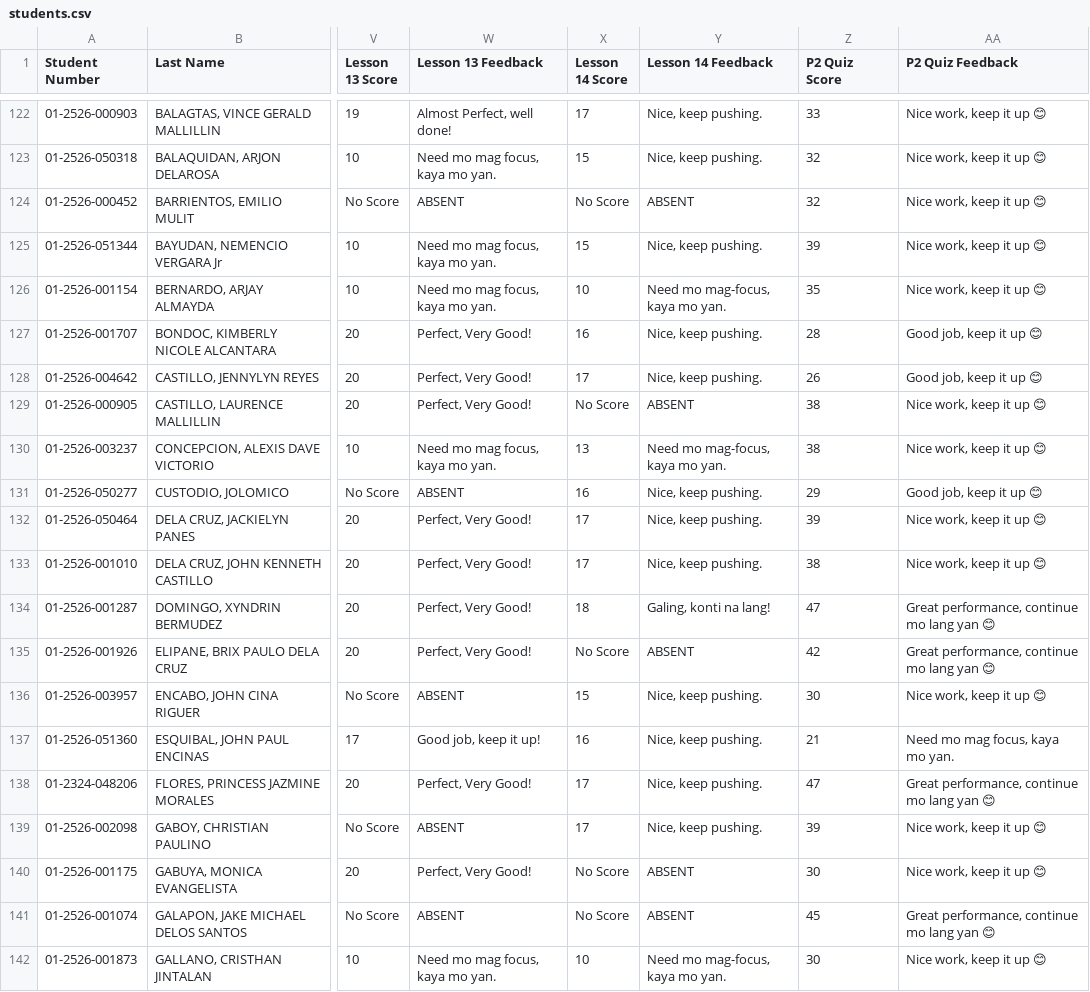
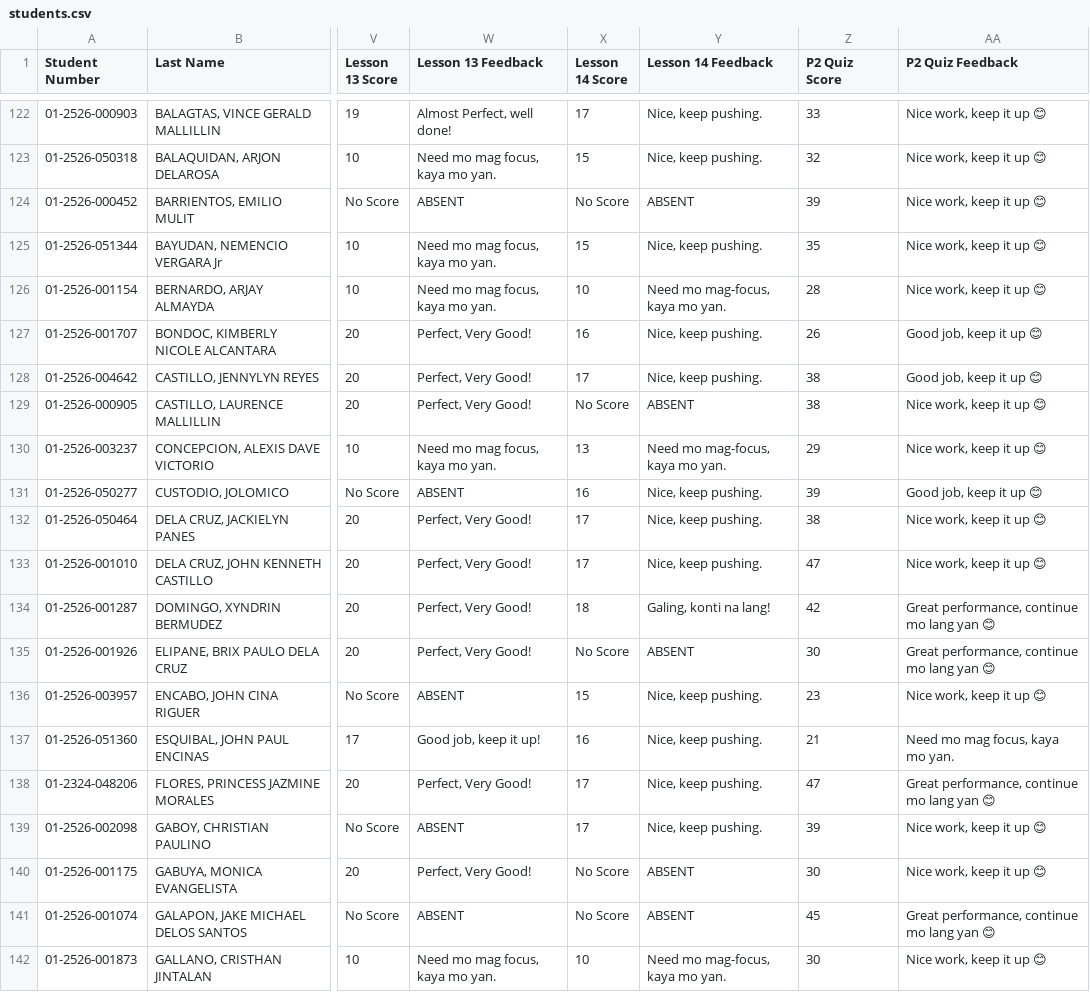
Before and after one commit to mindsetwinner121294-max/SCX-010-Student-Performance-and-Feedback-Portal, a CSV file: students.csv, drawn as a sheet; only a part is shown, gaps mark what is left out; the diff names each change by its address in the sheet, - before the commit and + after, or states it on an @@ line.

Commit message:
Add files via upload

```diff
--- a/students.csv
+++ b/students.csv
-Z124 (P2 Quiz Score): 32
+Z124 (P2 Quiz Score): 39
-Z125 (P2 Quiz Score): 39
+Z125 (P2 Quiz Score): 35
-Z126 (P2 Quiz Score): 35
+Z126 (P2 Quiz Score): 28
-Z127 (P2 Quiz Score): 28
+Z127 (P2 Quiz Score): 26
-Z128 (P2 Quiz Score): 26
+Z128 (P2 Quiz Score): 38
-Z130 (P2 Quiz Score): 38
+Z130 (P2 Quiz Score): 29
-Z131 (P2 Quiz Score): 29
+Z131 (P2 Quiz Score): 39
-Z132 (P2 Quiz Score): 39
+Z132 (P2 Quiz Score): 38
-Z133 (P2 Quiz Score): 38
+Z133 (P2 Quiz Score): 47
-Z134 (P2 Quiz Score): 47
+Z134 (P2 Quiz Score): 42
-Z135 (P2 Quiz Score): 42
+Z135 (P2 Quiz Score): 30
-Z136 (P2 Quiz Score): 30
+Z136 (P2 Quiz Score): 23
```
